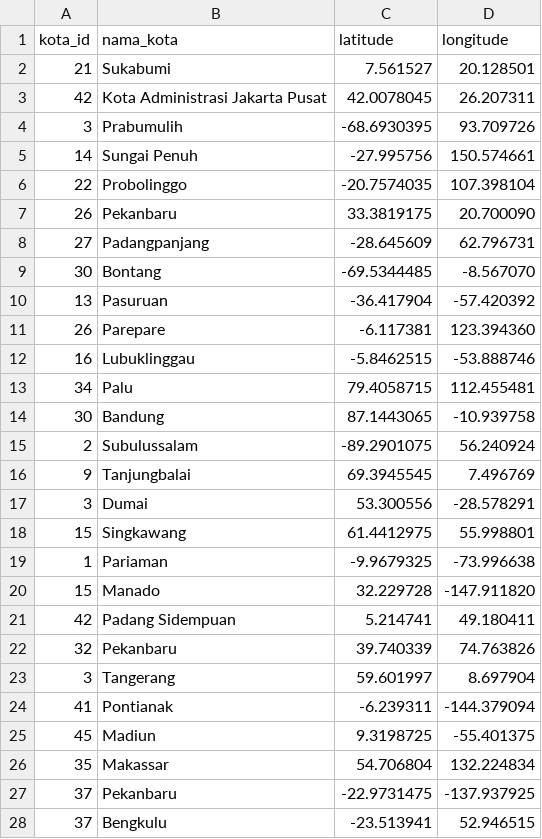
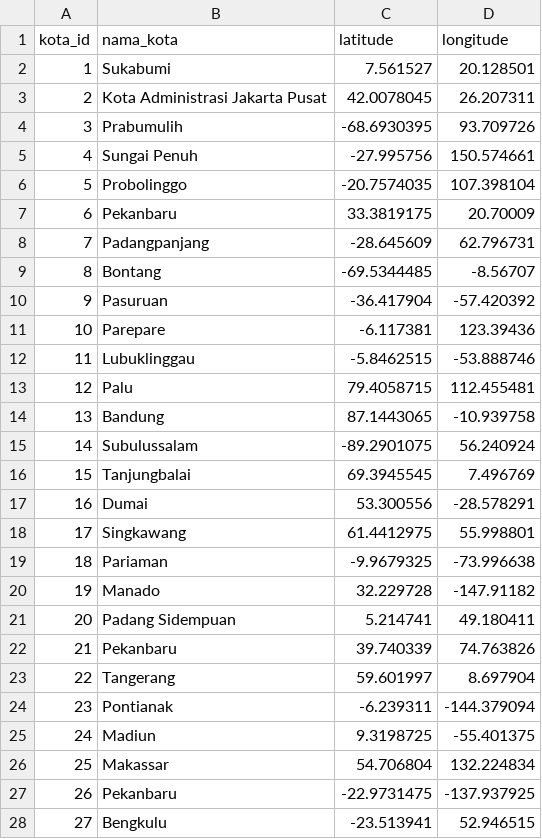
Before and after one commit to AlviZI/Final-Project-1-SQL-, a CSV file: Pacmann Final Project 1 (SQL)/Dummy Data/city.csv, drawn as a sheet; only a part is shown; the diff covers the shown part only.

```diff
--- a/Pacmann Final Project 1 (SQL)/Dummy Data/city.csv
+++ b/Pacmann Final Project 1 (SQL)/Dummy Data/city.csv
@@ -2,2 +2,2 @@ kota_id,nama_kota,latitude,longitude
-21,Sukabumi,7.561527,20.128501
-42,Kota Administrasi Jakarta Pusat,42.0078045,26.207311
+"1","Sukabumi","7.561527","20.128501"
+"2","Kota Administrasi Jakarta Pusat","42.0078045","26.207311"
@@ -5,24 +5,24 @@ kota_id,nama_kota,latitude,longitude
-14,Sungai Penuh,-27.995756,150.574661
-22,Probolinggo,-20.7574035,107.398104
-26,Pekanbaru,33.3819175,20.700090
-27,Padangpanjang,-28.645609,62.796731
-30,Bontang,-69.5344485,-8.567070
-13,Pasuruan,-36.417904,-57.420392
-26,Parepare,-6.117381,123.394360
-16,Lubuklinggau,-5.8462515,-53.888746
-34,Palu,79.4058715,112.455481
-30,Bandung,87.1443065,-10.939758
-2,Subulussalam,-89.2901075,56.240924
-9,Tanjungbalai,69.3945545,7.496769
-3,Dumai,53.300556,-28.578291
-15,Singkawang,61.4412975,55.998801
-1,Pariaman,-9.9679325,-73.996638
-15,Manado,32.229728,-147.911820
-42,Padang Sidempuan,5.214741,49.180411
-32,Pekanbaru,39.740339,74.763826
-3,Tangerang,59.601997,8.697904
-41,Pontianak,-6.239311,-144.379094
-45,Madiun,9.3198725,-55.401375
-35,Makassar,54.706804,132.224834
-37,Pekanbaru,-22.9731475,-137.937925
-37,Bengkulu,-23.513941,52.946515
+"4","Sungai Penuh","-27.995756","150.574661"
+"5","Probolinggo","-20.7574035","107.398104"
+"6","Pekanbaru","33.3819175","20.70009"
+"7","Padangpanjang","-28.645609","62.796731"
+"8","Bontang","-69.5344485","-8.56707"
+"9","Pasuruan","-36.417904","-57.420392"
+"10","Parepare","-6.117381","123.39436"
+"11","Lubuklinggau","-5.8462515","-53.888746"
+"12","Palu","79.4058715","112.455481"
+"13","Bandung","87.1443065","-10.939758"
+"14","Subulussalam","-89.2901075","56.240924"
+"15","Tanjungbalai","69.3945545","7.496769"
+"16","Dumai","53.300556","-28.578291"
+"17","Singkawang","61.4412975","55.998801"
+"18","Pariaman","-9.9679325","-73.996638"
+"19","Manado","32.229728","-147.91182"
+"20","Padang Sidempuan","5.214741","49.180411"
+"21","Pekanbaru","39.740339","74.763826"
+"22","Tangerang","59.601997","8.697904"
+"23","Pontianak","-6.239311","-144.379094"
+"24","Madiun","9.3198725","-55.401375"
+"25","Makassar","54.706804","132.224834"
+"26","Pekanbaru","-22.9731475","-137.937925"
+"27","Bengkulu","-23.513941","52.946515"
```
Also changed, not shown: 26 edited cells elsewhere in this file, Pacmann Final Project 1 (SQL)/Dummy Data/car_product.csv, 4 other files.
